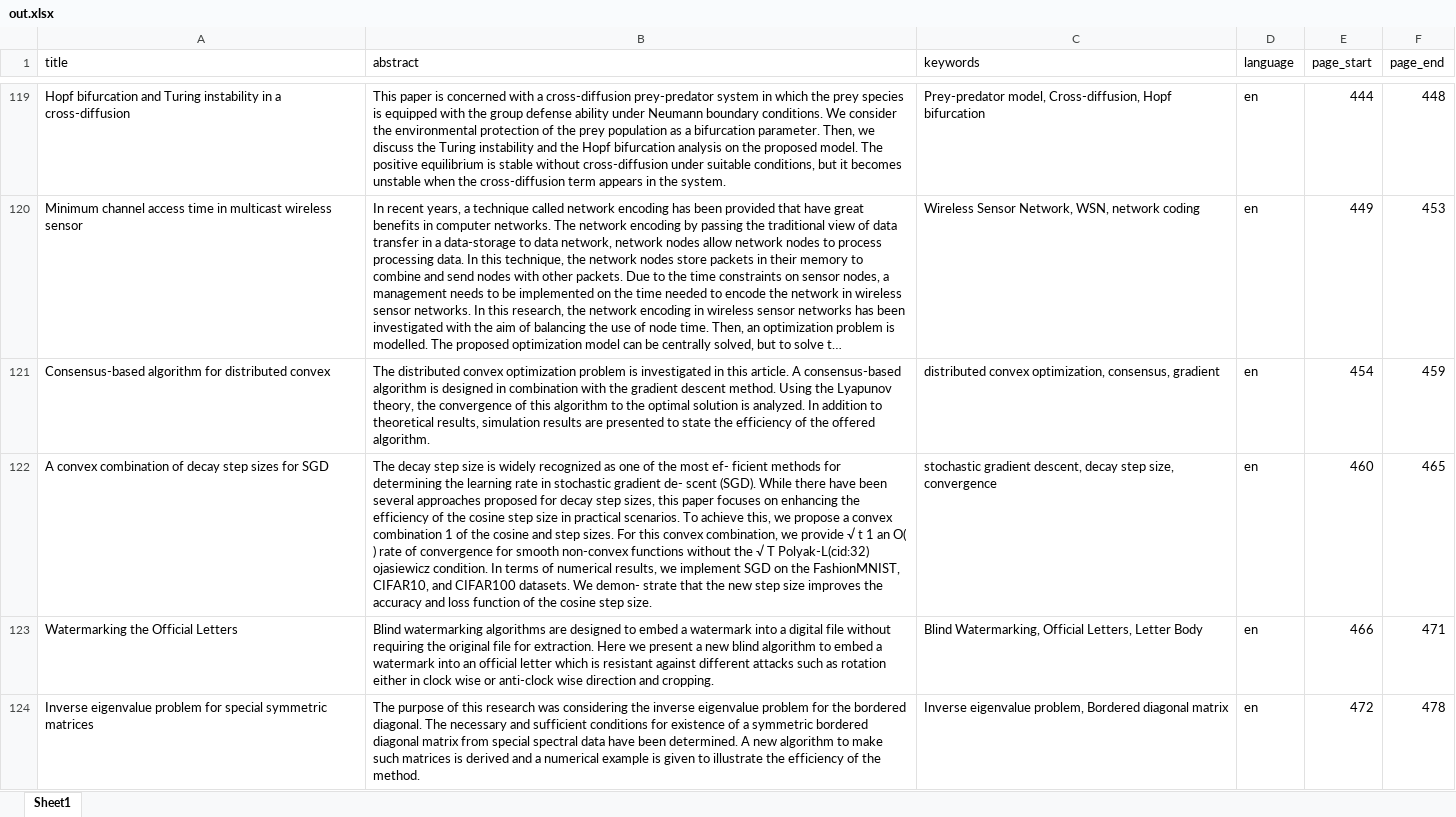
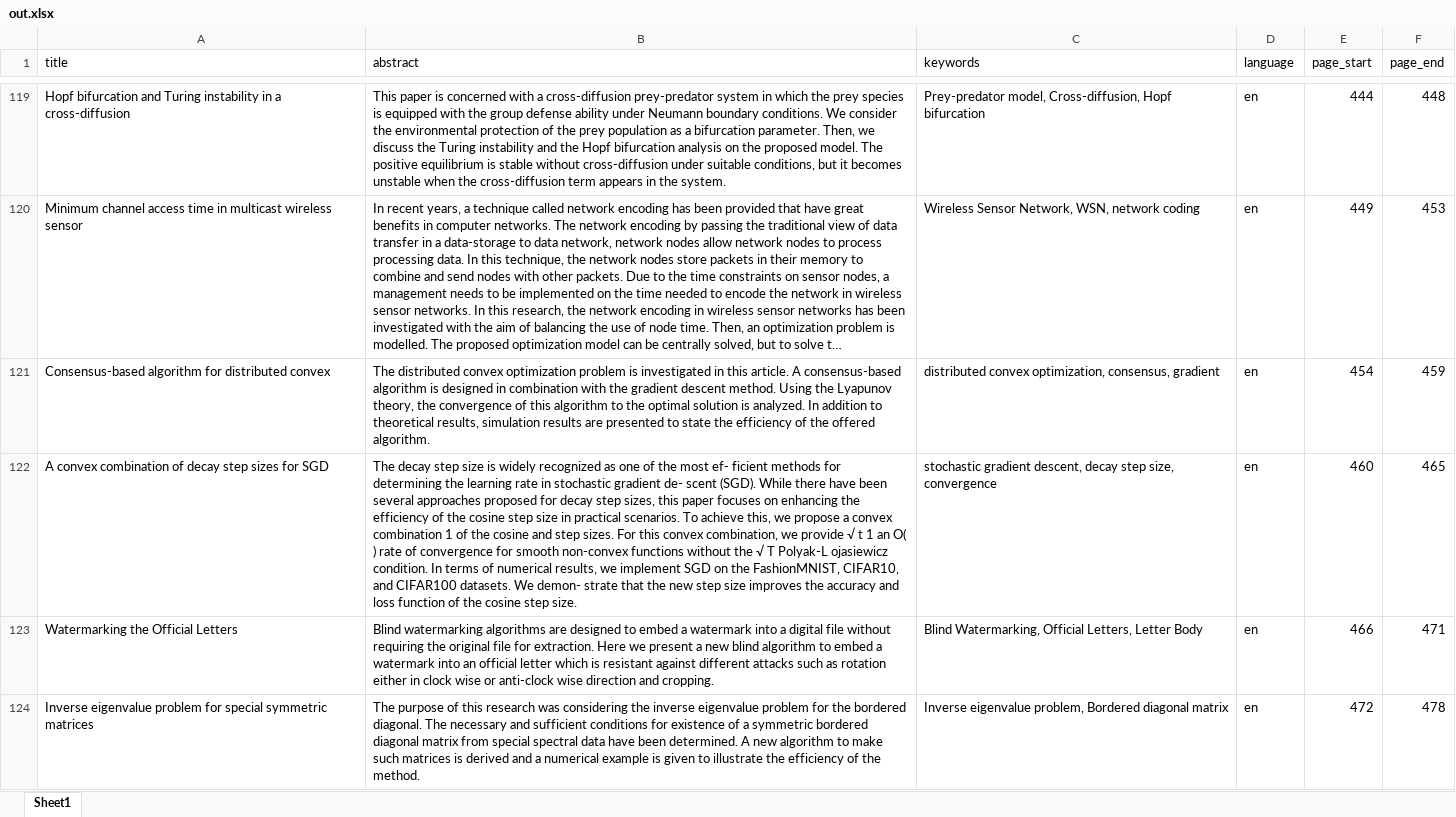
Before and after one commit to BaseMax/proceedings-extractor, an Excel workbook: out.xlsx, sheet Sheet1, drawn as a sheet; only a part is shown, gaps mark what is left out; long unchanged cells end in …; values as stored, in another font and other column widths than the file's, no borders; the diff covers the shown part only; the diff names each change by its address in the sheet, - before the commit and + after, or states it on an @@ line.

```diff
--- a/out.xlsx (sheet Sheet1)
+++ b/out.xlsx (sheet Sheet1)
-B122 (abstract): …√ T Polyak-L(cid:32) ojasiewicz condition.…
+B122 (abstract): …√ T Polyak-L ojasiewicz condition.…
```
Also changed, not shown: 36 edited cells elsewhere in this sheet, 1 other file.
